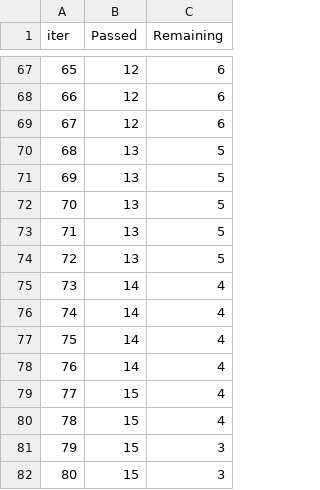
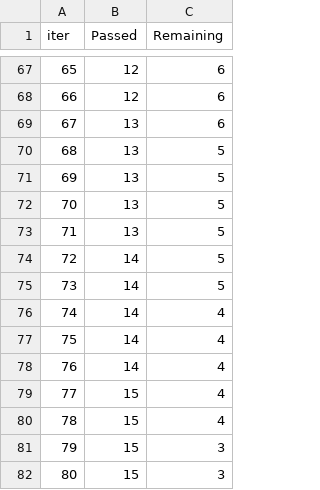
Before and after one commit to GopichandMadana/mlprojects, a TSV file: catboost_info/time_left.tsv, drawn as a sheet; only a part is shown, gaps mark what is left out; the diff covers the shown part only; the diff names each change by its address in the sheet, - before the commit and + after, or states it on an @@ line.

```diff
--- a/catboost_info/time_left.tsv
+++ b/catboost_info/time_left.tsv
-B69 (Passed): 12
+B69 (Passed): 13
-B74 (Passed): 13
+B74 (Passed): 14
-C75 (Remaining): 4
+C75 (Remaining): 5
```
Also changed, not shown: 10 added rows, 10 removed rows, 12 edited cells and row numbers in column A elsewhere in this file, 2 other files.
